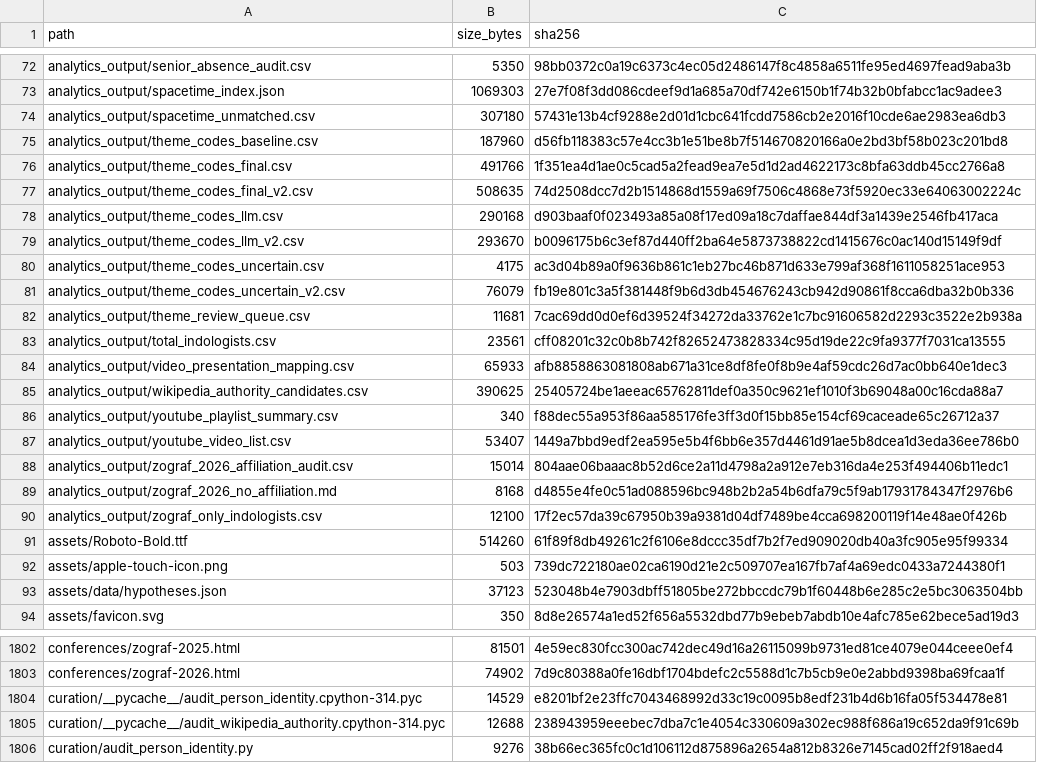
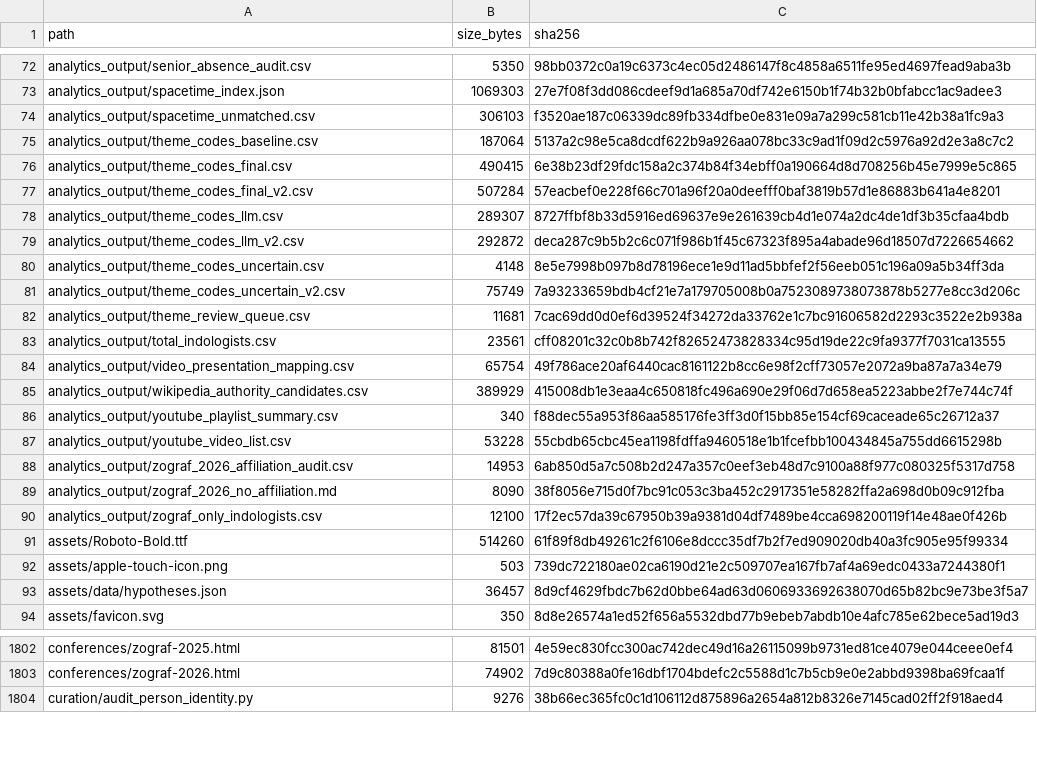
Before and after one commit to gasyoun/IndologyScholars, a CSV file: analytics_output/publication_file_manifest.csv, drawn as a sheet; only a part is shown, gaps mark what is left out; the diff covers the shown part only.

```diff
--- a/analytics_output/publication_file_manifest.csv
+++ b/analytics_output/publication_file_manifest.csv
@@ -73,18 +73,18 @@ analytics_output/senior_absence_audit.csv,5350,98bb0372c0a19c6373c4ec05d2486147f
 analytics_output/spacetime_index.json,1069303,27e7f08f3dd086cdeef9d1a685a70df742e6150b1f74b32b0bfabcc1ac9adee3
-analytics_output/spacetime_unmatched.csv,307180,57431e13b4cf9288e2d01d1cbc641fcdd7586cb2e2016f10cde6ae2983ea6db3
-analytics_output/theme_codes_baseline.csv,187960,d56fb118383c57e4cc3b1e51be8b7f514670820166a0e2bd3bf58b023c201bd8
-analytics_output/theme_codes_final.csv,491766,1f351ea4d1ae0c5cad5a2fead9ea7e5d1d2ad4622173c8bfa63ddb45cc2766a8
-analytics_output/theme_codes_final_v2.csv,508635,74d2508dcc7d2b1514868d1559a69f7506c4868e73f5920ec33e64063002224c
-analytics_output/theme_codes_llm.csv,290168,d903baaf0f023493a85a08f17ed09a18c7daffae844df3a1439e2546fb417aca
-analytics_output/theme_codes_llm_v2.csv,293670,b0096175b6c3ef87d440ff2ba64e5873738822cd1415676c0ac140d15149f9df
-analytics_output/theme_codes_uncertain.csv,4175,ac3d04b89a0f9636b861c1eb27bc46b871d633e799af368f1611058251ace953
-analytics_output/theme_codes_uncertain_v2.csv,76079,fb19e801c3a5f381448f9b6d3db454676243cb942d90861f8cca6dba32b0b336
+analytics_output/spacetime_unmatched.csv,306103,f3520ae187c06339dc89fb334dfbe0e831e09a7a299c581cb11e42b38a1fc9a3
+analytics_output/theme_codes_baseline.csv,187064,5137a2c98e5ca8dcdf622b9a926aa078bc33c9ad1f09d2c5976a92d2e3a8c7c2
+analytics_output/theme_codes_final.csv,490415,6e38b23df29fdc158a2c374b84f34ebff0a190664d8d708256b45e7999e5c865
+analytics_output/theme_codes_final_v2.csv,507284,57eacbef0e228f66c701a96f20a0deefff0baf3819b57d1e86883b641a4e8201
+analytics_output/theme_codes_llm.csv,289307,8727ffbf8b33d5916ed69637e9e261639cb4d1e074a2dc4de1df3b35cfaa4bdb
+analytics_output/theme_codes_llm_v2.csv,292872,deca287c9b5b2c6c071f986b1f45c67323f895a4abade96d18507d7226654662
+analytics_output/theme_codes_uncertain.csv,4148,8e5e7998b097b8d78196ece1e9d11ad5bbfef2f56eeb051c196a09a5b34ff3da
+analytics_output/theme_codes_uncertain_v2.csv,75749,7a93233659bdb4cf21e7a179705008b0a7523089738073878b5277e8cc3d206c
 analytics_output/theme_review_queue.csv,11681,7cac69dd0d0ef6d39524f34272da33762e1c7bc91606582d2293c3522e2b938a
 analytics_output/total_indologists.csv,23561,cff08201c32c0b8b742f82652473828334c95d19de22c9fa9377f7031ca13555
-analytics_output/video_presentation_mapping.csv,65933,afb8858863081808ab671a31ce8df8fe0f8b9e4af59cdc26d7ac0bb640e1dec3
-analytics_output/wikipedia_authority_candidates.csv,390625,25405724be1aeeac65762811def0a350c9621ef1010f3b69048a00c16cda88a7
+analytics_output/video_presentation_mapping.csv,65754,49f786ace20af6440cac8161122b8cc6e98f2cff73057e2072a9ba87a7a34e79
+analytics_output/wikipedia_authority_candidates.csv,389929,415008db1e3eaa4c650818fc496a690e29f06d7d658ea5223abbe2f7e744c74f
 analytics_output/youtube_playlist_summary.csv,340,f88dec55a953f86aa585176fe3ff3d0f15bb85e154cf69caceade65c26712a37
-analytics_output/youtube_video_list.csv,53407,1449a7bbd9edf2ea595e5b4f6bb6e357d4461d91ae5b8dcea1d3eda36ee786b0
-analytics_output/zograf_2026_affiliation_audit.csv,15014,804aae06baaac8b52d6ce2a11d4798a2a912e7eb316da4e253f494406b11edc1
-analytics_output/zograf_2026_no_affiliation.md,8168,d4855e4fe0c51ad088596bc948b2b2a54b6dfa79c5f9ab17931784347f2976b6
+analytics_output/youtube_video_list.csv,53228,55cbdb65cbc45ea1198fdffa9460518e1b1fcefbb100434845a755dd6615298b
+analytics_output/zograf_2026_affiliation_audit.csv,14953,6ab850d5a7c508b2d247a357c0eef3eb48d7c9100a88f977c080325f5317d758
+analytics_output/zograf_2026_no_affiliation.md,8090,38f8056e715d0f7bc91c053c3ba452c2917351e58282ffa2a698d0b09c912fba
 analytics_output/zograf_only_indologists.csv,12100,17f2ec57da39c67950b39a9381d04df7489be4cca698200119f14e48ae0f426b
@@ -92,3 +92,3 @@ assets/Roboto-Bold.ttf,514260,61f89f8db49261c2f6106e8dccc35df7b2f7ed909020db40a3
 assets/apple-touch-icon.png,503,739dc722180ae02ca6190d21e2c509707ea167fb7af4a69edc0433a7244380f1
-assets/data/hypotheses.json,37123,523048b4e7903dbff51805be272bbccdc79b1f60448b6e285c2e5bc3063504bb
+assets/data/hypotheses.json,36457,8d9cf4629fbdc7b62d0bbe64ad63d0606933692638070d65b82bc9e73be3f5a7
 assets/favicon.svg,350,8d8e26574a1ed52f656a5532dbd77b9ebeb7abdb10e4afc785e62bece5ad19d3
@@ -1803,4 +1803,2 @@ conferences/zograf-2025.html,81501,4e59ec830fcc300ac742dec49d16a26115099b9731ed8
 conferences/zograf-2026.html,74902,7d9c80388a0fe16dbf1704bdefc2c5588d1c7b5cb9e0e2abbd9398ba69fcaa1f
-curation/__pycache__/audit_person_identity.cpython-314.pyc,14529,e8201bf2e23ffc7043468992d33c19c0095b8edf231b4d6b16fa05f534478e81
-curation/__pycache__/audit_wikipedia_authority.cpython-314.pyc,12688,238943959eeebec7dba7c1e4054c330609a302ec988f686a19c652da9f91c69b
 curation/audit_person_identity.py,9276,38b66ec365fc0c1d106112d875896a2654a812b8326e7145cad02ff2f918aed4
```
Also changed, not shown: 1 removed row and 114 edited cells elsewhere in this file, 6 other files.
